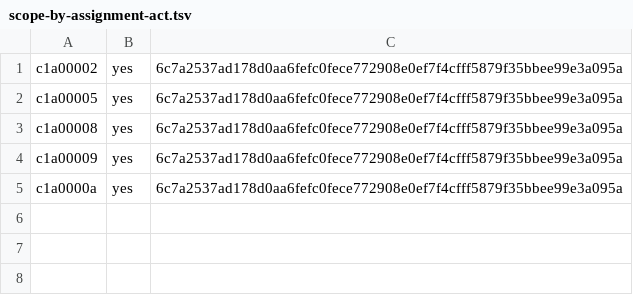
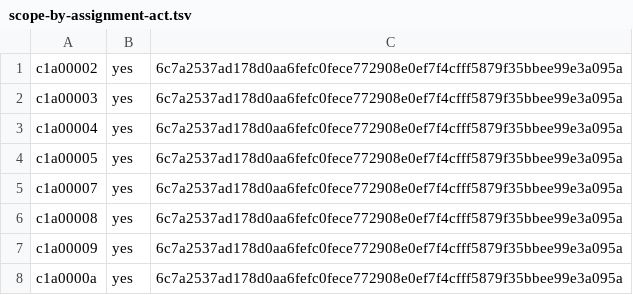
Before and after one commit to ottojung/viche, a TSV file: records/ballots/scope-by-assignment-act.tsv, drawn as a sheet.

Commit message:
Clerk: ENACT Scope By Assignment Act (8-0-0) — Act 9.1-9.5 replaced by assignment rule; merge c1a00007 transition review; update test fixtures to #302; clear summons

```diff
--- a/records/ballots/scope-by-assignment-act.tsv
+++ b/records/ballots/scope-by-assignment-act.tsv
@@ -1,3 +1,6 @@
 c1a00002	yes	6c7a2537ad178d0aa6fefc0fece772908e0ef7f4cfff5879f35bbee99e3a095a
+c1a00003	yes	6c7a2537ad178d0aa6fefc0fece772908e0ef7f4cfff5879f35bbee99e3a095a
+c1a00004	yes	6c7a2537ad178d0aa6fefc0fece772908e0ef7f4cfff5879f35bbee99e3a095a
 c1a00005	yes	6c7a2537ad178d0aa6fefc0fece772908e0ef7f4cfff5879f35bbee99e3a095a
+c1a00007	yes	6c7a2537ad178d0aa6fefc0fece772908e0ef7f4cfff5879f35bbee99e3a095a
 c1a00008	yes	6c7a2537ad178d0aa6fefc0fece772908e0ef7f4cfff5879f35bbee99e3a095a
```
Also changed, not shown: 10 other files.
